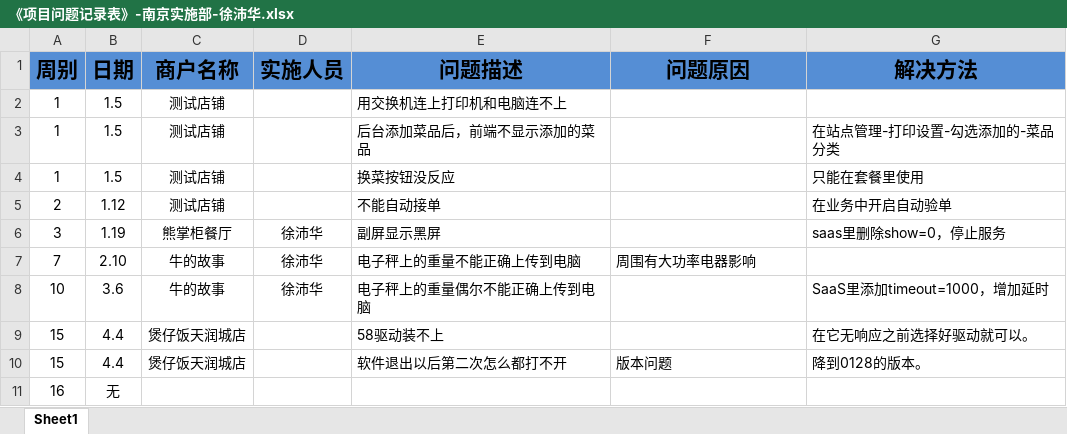
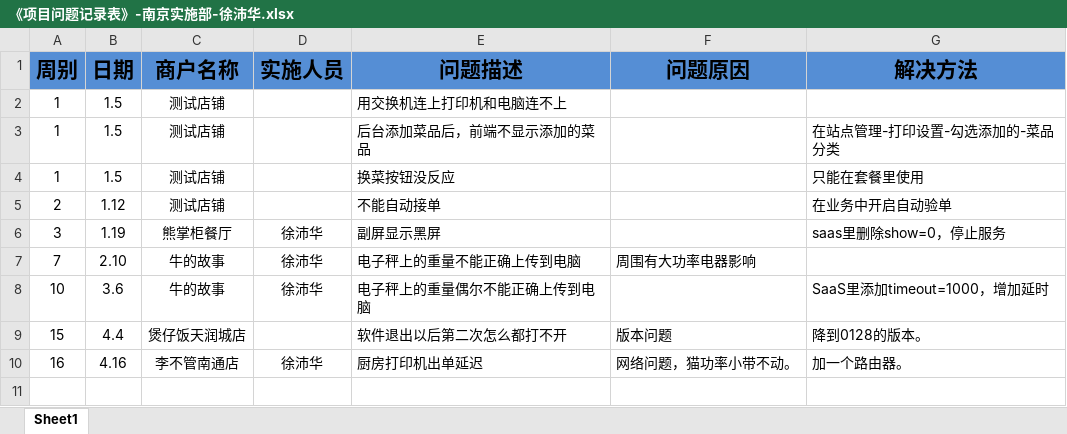
Before and after one commit to zhanglei601396810/NanJing, an Excel workbook: 问题记录/《项目问题记录表》-南京实施部-徐沛华.xlsx, sheet Sheet1, drawn as a sheet; values as stored, in another font and other column widths than the file's, no borders; removed rows and columns are numbered as before the commit, all else as after; the diff names each change by its address in the sheet, - before the commit and + after, or states it on an @@ line.

Commit message:
徐沛华

```diff
--- a/问题记录/《项目问题记录表》-南京实施部-徐沛华.xlsx (sheet Sheet1)
+++ b/问题记录/《项目问题记录表》-南京实施部-徐沛华.xlsx (sheet Sheet1)
-row 9: 15 | 4.4 | 煲仔饭天润城店 |  | 58驱动装不上 |  | 在它无响应之前选择好驱动就可以。
-row 11: 16 | 无
+row 10: 16 | 4.16 | 李不管南通店 | 徐沛华 | 厨房打印机出单延迟 | 网络问题，猫功率小带不动。 | 加一个路由器。
```
